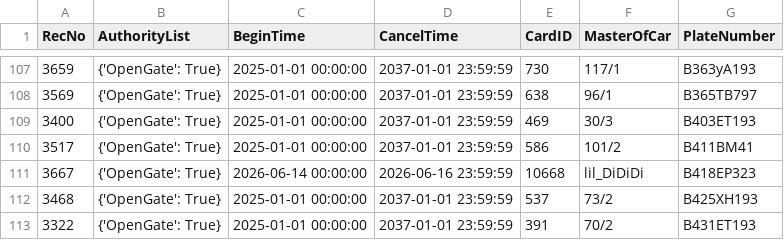
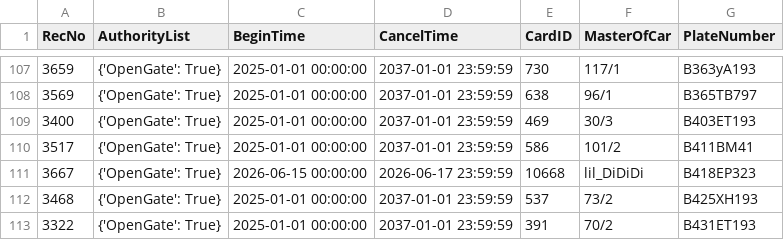
Before and after one commit to Fulltimetrading/importapn19052026-owner-report, a CSV file: data/importAPN19052026.csv, drawn as a sheet; only a part is shown, gaps mark what is left out.

Commit message:
Add source CSV data

```diff
--- a/data/importAPN19052026.csv
+++ b/data/importAPN19052026.csv
@@ -110,3 +110,3 @@ RecNo,AuthorityList,BeginTime,CancelTime,CardID,MasterOfCar,PlateNumber
 3517,{'OpenGate': True},2025-01-01 00:00:00,2037-01-01 23:59:59,586,101/2,B411BM41
-3667,{'OpenGate': True},2026-06-14 00:00:00,2026-06-16 23:59:59,10668,lil_DiDiDi,B418EP323
+3667,{'OpenGate': True},2026-06-15 00:00:00,2026-06-17 23:59:59,10668,lil_DiDiDi,B418EP323
 3468,{'OpenGate': True},2025-01-01 00:00:00,2037-01-01 23:59:59,537,73/2,B425XH193
```
Also changed, not shown: 1 other file.
